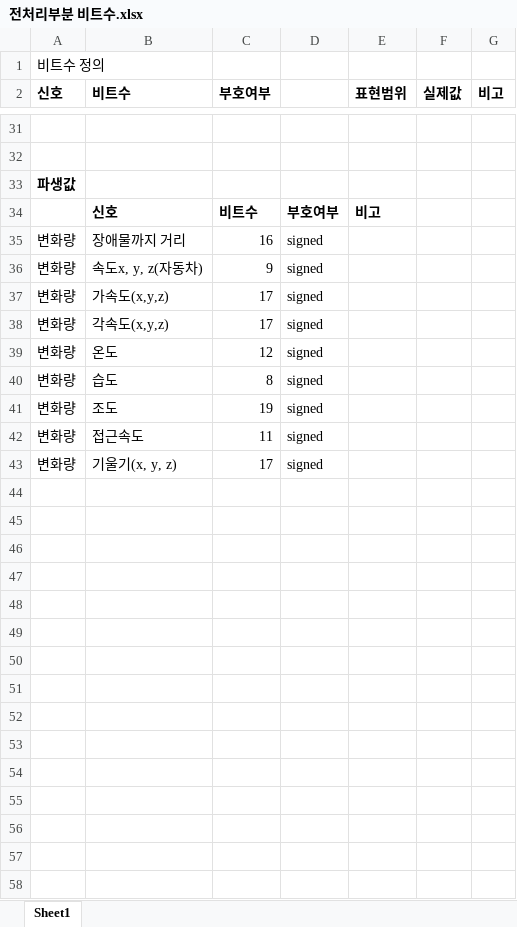
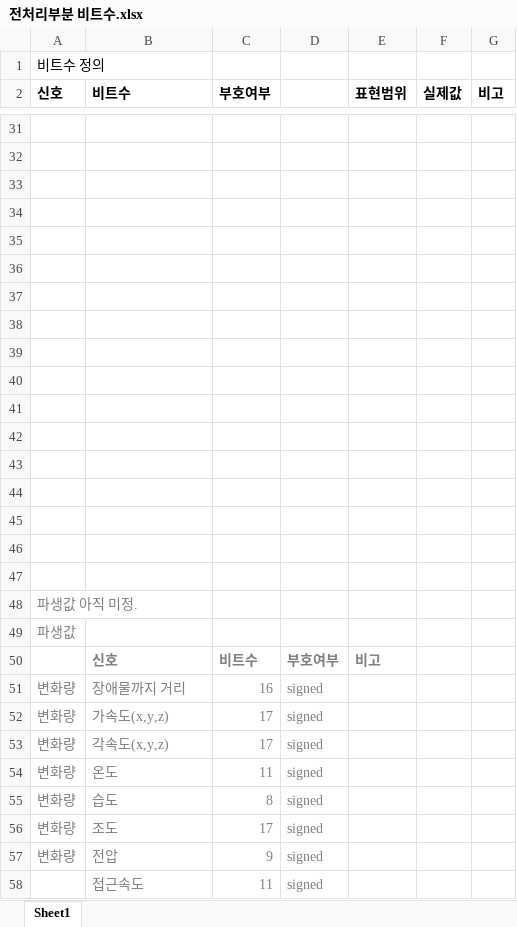
Before and after one commit to gyuthebest/FPGA-Autonomous-Vehicle-Project, an Excel workbook: docs/전처리부분 비트수.xlsx, sheet Sheet1, drawn as a sheet; only a part is shown, gaps mark what is left out; values as stored, in another font and other column widths than the file's, no borders; removed rows and columns are numbered as before the commit, all else as after; the diff covers the shown part only; the diff names each change by its address in the sheet, - before the commit and + after, or states it on an @@ line.

Commit message:
Update bit spec sheet with unit annotations

```diff
--- a/docs/전처리부분 비트수.xlsx (sheet Sheet1)
+++ b/docs/전처리부분 비트수.xlsx (sheet Sheet1)
+row 33: (empty)
+row 34: (empty)
+row 35: (empty)
+row 36: (empty)
+row 37: (empty)
+row 38: (empty)
+row 39: (empty)
+row 40: (empty)
+row 41: (empty)
+row 42: (empty)
+row 43: (empty)
+row 44: (empty)
+row 45: (empty)
+row 46: (empty)
+row 47: (empty)
+row 48: 파생값 아직 미정.
@@ A49 text colour: black → #7F7F7F, bold: on → off @@
-B50:E50 text colour: black
+B50:E50 text colour: #7F7F7F
-A51:D51 text colour: black
+A51:D51 text colour: #7F7F7F
-row 36: 변화량 | 속도x, y, z(자동차) | 9 | signed
-A52:D56 text colour: black
+A52:D56 text colour: #7F7F7F
-C54 (부호여부): 12
+C54 (부호여부): 11
-C56 (부호여부): 19
+C56 (부호여부): 17
+row 57: 변화량 | 전압 | 9 | signed
-A58 (신호): 변화량
+A58 (신호): (empty)
-B58:D58 text colour: black
+B58:D58 text colour: #7F7F7F
-row 43: 변화량 | 기울기(x, y, z) | 17 | signed
```
Also changed, not shown: 3 edited cells and cell formats elsewhere in this sheet.
